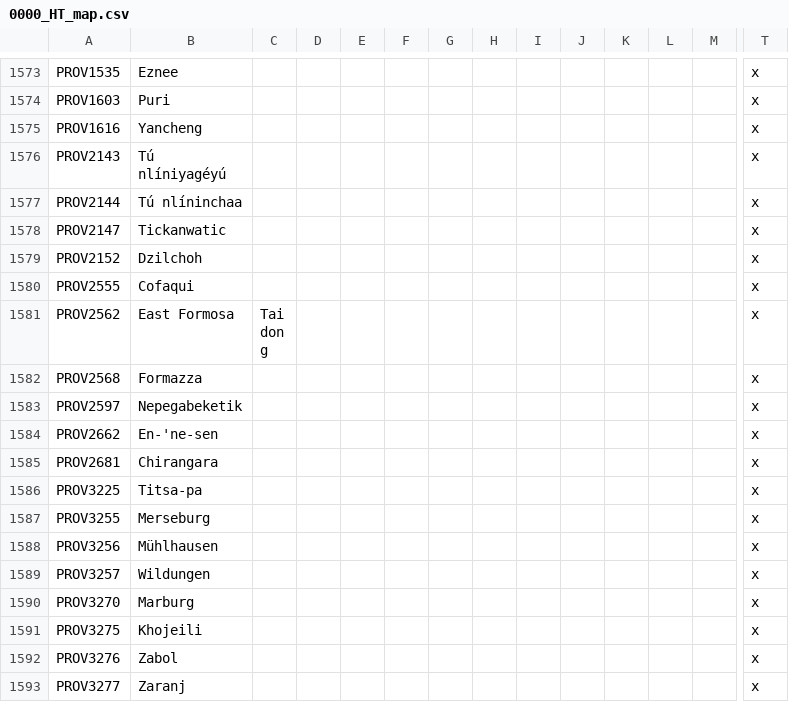
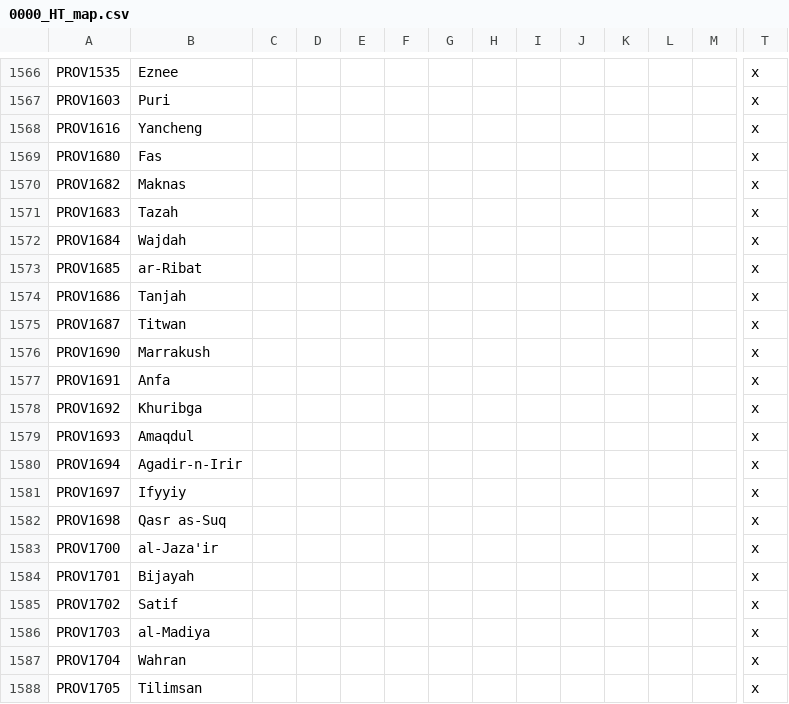
Before and after one commit to FeelsAtlasMan/Harald-s-Triumph, a CSV file: HT Alpha/localisation/0000_HT_map.csv, drawn as a sheet; only a part is shown, gaps mark what is left out; the shorter side is filled out with more unchanged rows; rows hold the shown columns only; the diff covers the shown part only; the diff names each change by its address in the sheet, - before the commit and + after, or states it on an @@ line.

```diff
--- a/HT Alpha/localisation/0000_HT_map.csv
+++ b/HT Alpha/localisation/0000_HT_map.csv
+row 1569: PROV1680 | Fas |  |  |  |  |  |  |  |  |  |  |  | x
+row 1570: PROV1682 | Maknas |  |  |  |  |  |  |  |  |  |  |  | x
+row 1571: PROV1683 | Tazah |  |  |  |  |  |  |  |  |  |  |  | x
+row 1572: PROV1684 | Wajdah |  |  |  |  |  |  |  |  |  |  |  | x
+row 1573: PROV1685 | ar-Ribat |  |  |  |  |  |  |  |  |  |  |  | x
+row 1574: PROV1686 | Tanjah |  |  |  |  |  |  |  |  |  |  |  | x
+row 1575: PROV1687 | Titwan |  |  |  |  |  |  |  |  |  |  |  | x
+row 1576: PROV1690 | Marrakush |  |  |  |  |  |  |  |  |  |  |  | x
@@ row 373 moved to row 1577: PROV1691 @@
+row 1578: PROV1692 | Khuribga |  |  |  |  |  |  |  |  |  |  |  | x
+row 1579: PROV1693 | Amaqdul |  |  |  |  |  |  |  |  |  |  |  | x
+row 1580: PROV1694 | Agadir-n-Irir |  |  |  |  |  |  |  |  |  |  |  | x
+row 1581: PROV1697 | Ifyyiy |  |  |  |  |  |  |  |  |  |  |  | x
+row 1582: PROV1698 | Qasr as-Suq |  |  |  |  |  |  |  |  |  |  |  | x
+row 1583: PROV1700 | al-Jaza'ir |  |  |  |  |  |  |  |  |  |  |  | x
+row 1584: PROV1701 | Bijayah |  |  |  |  |  |  |  |  |  |  |  | x
+row 1585: PROV1702 | Satif |  |  |  |  |  |  |  |  |  |  |  | x
+row 1586: PROV1703 | al-Madiya |  |  |  |  |  |  |  |  |  |  |  | x
+row 1587: PROV1704 | Wahran |  |  |  |  |  |  |  |  |  |  |  | x
+row 1588: PROV1705 | Tilimsan |  |  |  |  |  |  |  |  |  |  |  | x
```
Also changed, not shown: 23 added rows, 5 removed rows, 16 moved rows and 2 edited cells elsewhere in this file, HT Alpha/localisation/0000_HT_Cultures.csv, 18 other files.
